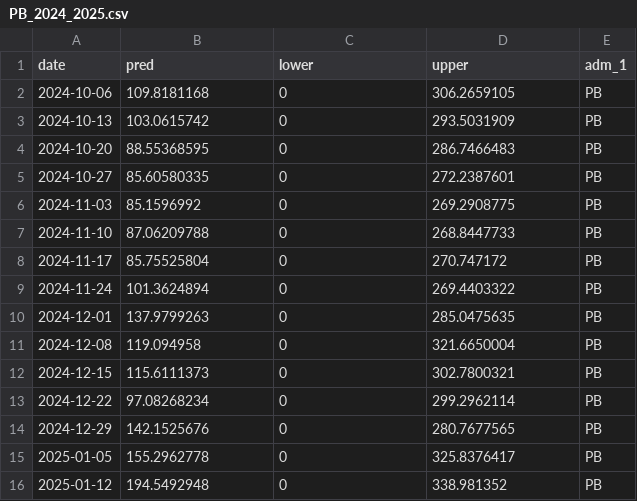
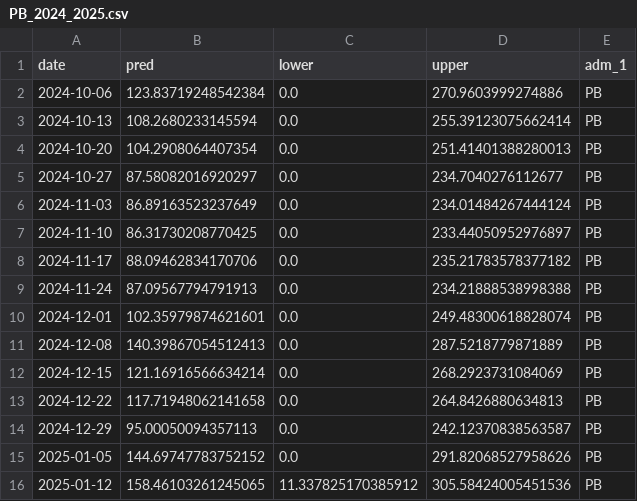
Before and after one commit to haridas-das/DS_OKSTATE, a CSV file: results/PB_2024_2025.csv, drawn as a sheet; only a part is shown; the diff covers the shown part only.

Commit message:
Add files via upload

```diff
--- a/results/PB_2024_2025.csv
+++ b/results/PB_2024_2025.csv
@@ -1,16 +1,16 @@
 date,pred,lower,upper,adm_1
-2024-10-06,109.8181168,0,306.2659105,PB
-2024-10-13,103.0615742,0,293.5031909,PB
-2024-10-20,88.55368595,0,286.7466483,PB
-2024-10-27,85.60580335,0,272.2387601,PB
-2024-11-03,85.1596992,0,269.2908775,PB
-2024-11-10,87.06209788,0,268.8447733,PB
-2024-11-17,85.75525804,0,270.747172,PB
-2024-11-24,101.3624894,0,269.4403322,PB
-2024-12-01,137.9799263,0,285.0475635,PB
-2024-12-08,119.094958,0,321.6650004,PB
-2024-12-15,115.6111373,0,302.7800321,PB
-2024-12-22,97.08268234,0,299.2962114,PB
-2024-12-29,142.1525676,0,280.7677565,PB
-2025-01-05,155.2962778,0,325.8376417,PB
-2025-01-12,194.5492948,0,338.981352,PB
+2024-10-06,123.83719248542384,0.0,270.9603999274886,PB
+2024-10-13,108.2680233145594,0.0,255.39123075662414,PB
+2024-10-20,104.2908064407354,0.0,251.41401388280013,PB
+2024-10-27,87.58082016920297,0.0,234.7040276112677,PB
+2024-11-03,86.89163523237649,0.0,234.01484267444124,PB
+2024-11-10,86.31730208770425,0.0,233.44050952976897,PB
+2024-11-17,88.09462834170706,0.0,235.21783578377182,PB
+2024-11-24,87.09567794791913,0.0,234.21888538998388,PB
+2024-12-01,102.35979874621601,0.0,249.48300618828074,PB
+2024-12-08,140.39867054512413,0.0,287.5218779871889,PB
+2024-12-15,121.16916566634214,0.0,268.2923731084069,PB
+2024-12-22,117.71948062141658,0.0,264.8426880634813,PB
+2024-12-29,95.00050094357113,0.0,242.12370838563587,PB
+2025-01-05,144.69747783752152,0.0,291.82068527958626,PB
+2025-01-12,158.46103261245065,11.337825170385912,305.58424005451536,PB
```
Also changed, not shown: 111 edited cells elsewhere in this file.
